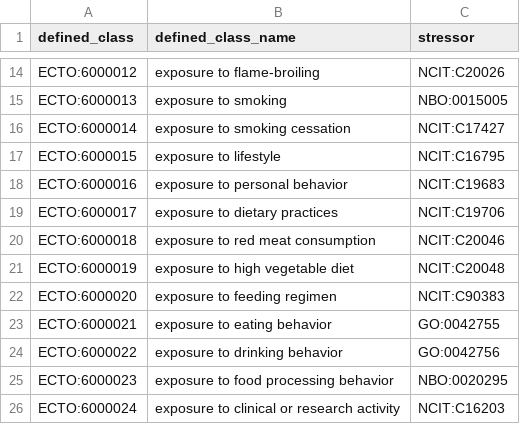
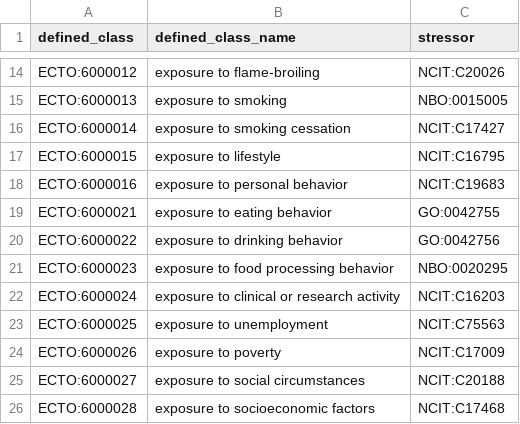
Before and after one commit to EnvironmentOntology/environmental-exposure-ontology, a TSV file: src/patterns/data/default/exposure_to_behavior.tsv, drawn as a sheet; only a part is shown, gaps mark what is left out; the shorter side is filled out with more unchanged rows; the diff names each change by its address in the sheet, - before the commit and + after, or states it on an @@ line.

```diff
--- a/src/patterns/data/default/exposure_to_behavior.tsv
+++ b/src/patterns/data/default/exposure_to_behavior.tsv
-row 19: ECTO:6000017 | exposure to dietary practices | NCIT:C19706
-row 20: ECTO:6000018 | exposure to red meat consumption | NCIT:C20046
-row 21: ECTO:6000019 | exposure to high vegetable diet | NCIT:C20048
-row 22: ECTO:6000020 | exposure to feeding regimen | NCIT:C90383
```
Also changed, not shown: src/patterns/data/default/exposure_to_chemical.tsv, src/templates/obsolete.tsv, 1 other file.
